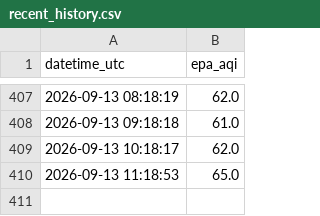
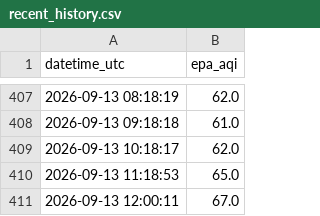
Before and after one commit to talha-64/AQI_Predictor, a CSV file: predictions/recent_history.csv, drawn as a sheet; only a part is shown, gaps mark what is left out; the diff names each change by its address in the sheet, - before the commit and + after, or states it on an @@ line.

```diff
--- a/predictions/recent_history.csv
+++ b/predictions/recent_history.csv
+row 411: 2026-09-13 12:00:11 | 67.0
```
Also changed, not shown: 1 other file.
